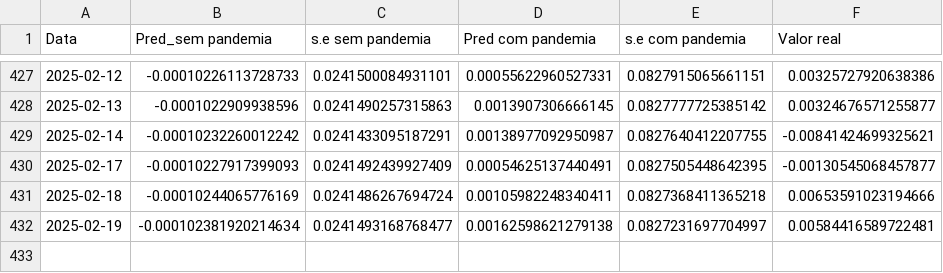
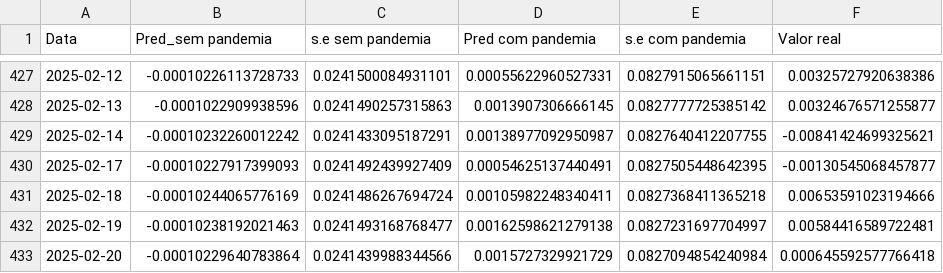
Before and after one commit to JuanPabloMonDi/Serie-temporal-LATAM-Airlines, a CSV file: Predict.csv, drawn as a sheet; only a part is shown, gaps mark what is left out.

Commit message:
Prediction of the day

```diff
--- a/Predict.csv
+++ b/Predict.csv
@@ -431,2 +431,3 @@
 2025-02-18,"-0.00010244065776169","0.0241486267694724","0.00105982248340411","0.0827368411365218","0.00653591023194666"
-2025-02-19,"-0.000102381920214634","0.0241493168768477","0.00162598621279138","0.0827231697704997","0.00584416589722481"
+2025-02-19,"-0.00010238192021463","0.0241493168768477","0.00162598621279138","0.0827231697704997","0.00584416589722481"
+2025-02-20,"-0.00010229640783864","0.0241439988344566","0.0015727329921729","0.0827094854240984","0.000645592577766418"
```
